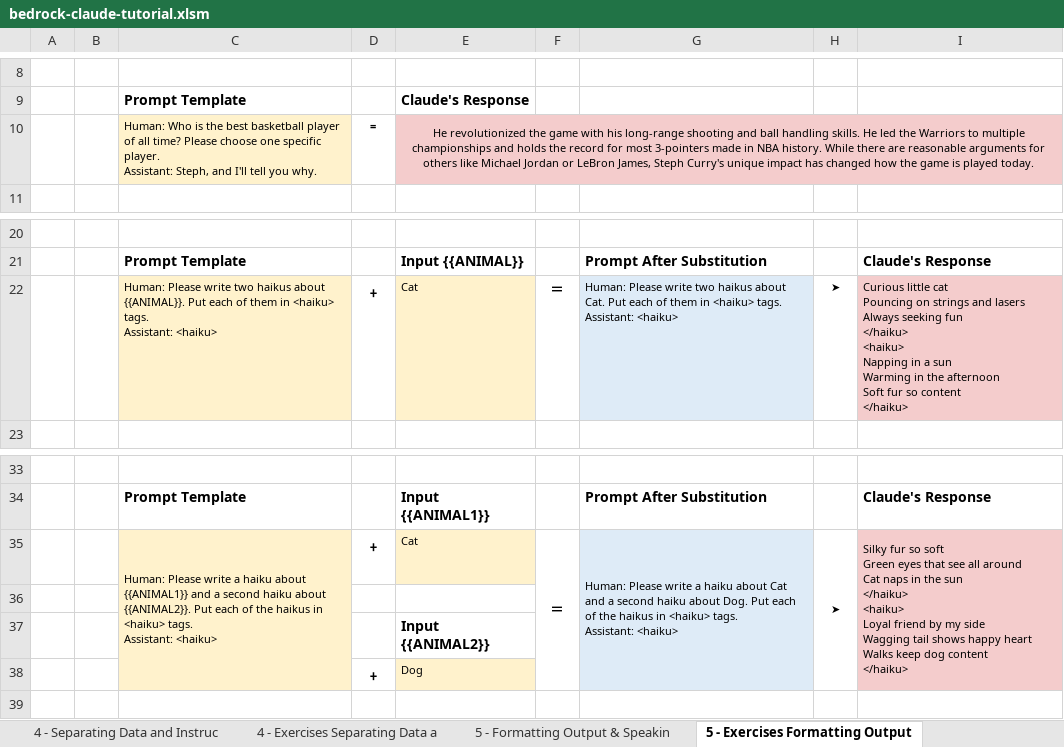
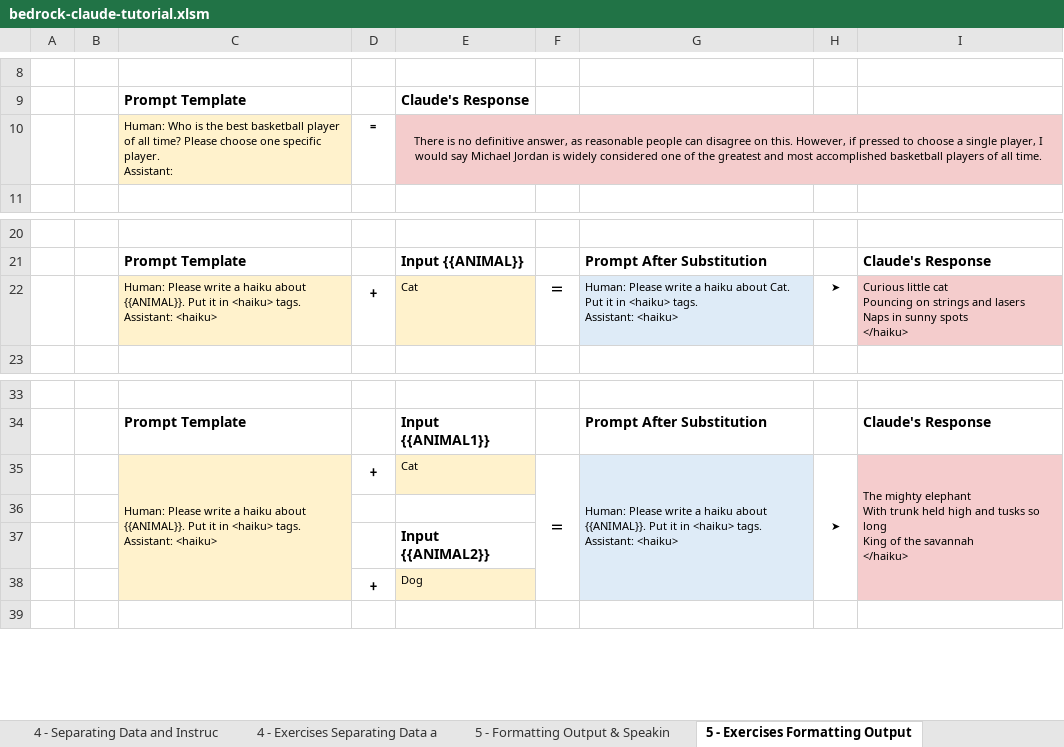
Before and after one commit to aws-samples/amazon-bedrock-prompting, an Excel workbook: bedrock-excel/bedrock-claude-tutorial.xlsm, sheet 5 - Exercises Formatting Output, drawn as a sheet; only a part is shown, gaps mark what is left out; values as stored, in another font and other column widths than the file's, no borders; charts and pictures and conditional formats not drawn; ↵ is a line break in a cell; the diff names each change by its address in the sheet, - before the commit and + after, or states it on an @@ line.

```diff
--- a/bedrock-excel/bedrock-claude-tutorial.xlsm (sheet 5 - Exercises Formatting Output)
+++ b/bedrock-excel/bedrock-claude-tutorial.xlsm (sheet 5 - Exercises Formatting Output)
-C10: …player. ↵ Assistant: Steph, and I'll tell you why.
+C10: …player. ↵ Assistant:
-E10: He revolutionized the game with his long-range shooting and ball handling skills. He led the Warriors to multiple championships and holds the record for most 3-pointers made in NBA history. While there are reasonable arguments for others like Michael Jordan or LeBron James, Steph Curry's unique impact has changed how the game is played today.
+E10: There is no definitive answer, as reasonable people can disagree on this. However, if pressed to choose a single player, I would say Michael Jordan is widely considered one of the greatest and most accomplished basketball players of all time.
-C22: …Please write two haikus about {{ANIMAL}}. Put each of them in <haiku>…
+C22: …Please write a haiku about {{ANIMAL}}. Put it in <haiku>…
-G22: …Please write two haikus about Cat. Put each of them in <haiku>…
+G22: …Please write a haiku about Cat. Put it in <haiku>…
-I22: …and lasers ↵ Always seeking fun ↵ </haiku> ↵ <haiku> ↵ Napping in a sun ↵ Warming in the afternoon ↵ Soft fur so content ↵ </haiku>
+I22: …and lasers ↵ Naps in sunny spots ↵ </haiku>
-C35: …haiku about {{ANIMAL1}} and a second haiku about {{ANIMAL2}}. Put each of the haikus in <haiku>…
+C35: …haiku about {{ANIMAL}}. Put it in <haiku>…
-G35: …haiku about Cat and a second haiku about Dog. Put each of the haikus in <haiku>…
+G35: …haiku about {{ANIMAL}}. Put it in <haiku>…
-I35: Silky fur so soft ↵ Green eyes that see all around ↵ Cat naps in the sun ↵ </haiku> ↵ <haiku> ↵ Loyal friend by my side ↵ Wagging tail shows happy heart ↵ Walks keep dog content ↵ </haiku>
+I35: The mighty elephant ↵ With trunk held high and tusks so long ↵ King of the savannah ↵ </haiku>
-I36:I38 fill: none
+I36:I38 fill: #F5CCCD
```
Also changed, not shown: sheet 4 - Exercises Separating Data a, sheet 6 - Exercises Precognition, sheet 7 - Exercises Using Examples (F, sheet 9 - Exercises Complex Prompts f, sheet 2 - Exercises Being Clear and D, sheet 1 - Exercises Basic Prompt Stru, 3 more sheets, other sheet tabs, 3 other files.
